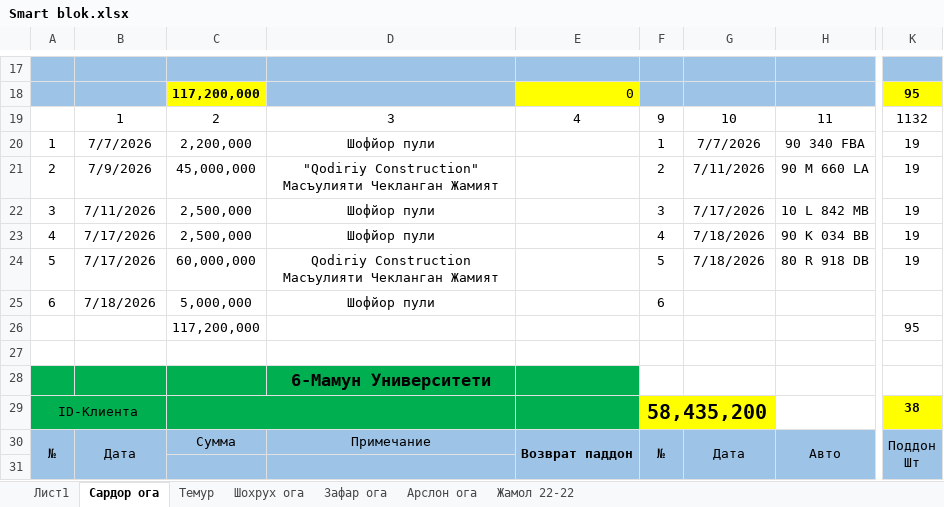
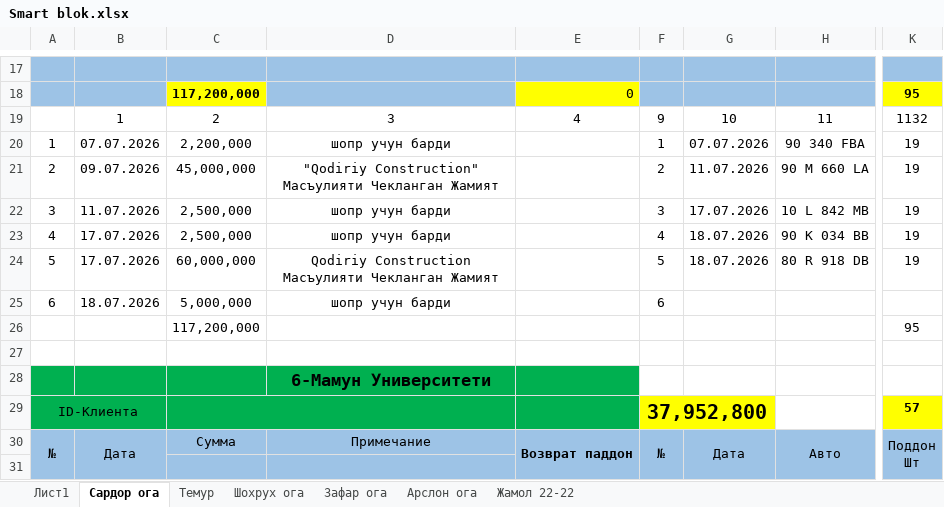
Before and after one commit to alibek-jumaniyazov/smartblok, an Excel workbook: docs/Smart blok.xlsx, sheet Сардор ога, drawn as a sheet; only a part is shown, gaps mark what is left out; values as stored, in another font and other column widths than the file's, no borders; table styles not drawn; the diff covers the shown part only; the diff names each change by its address in the sheet, - before the commit and + after, or states it on an @@ line.

```diff
--- a/docs/Smart blok.xlsx (sheet Сардор ога)
+++ b/docs/Smart blok.xlsx (sheet Сардор ога)
-B20: 7/7/2026
+B20: 07.07.2026
-D20: Шофйор пули
+D20: шопр учун барди
-G20: 7/7/2026
+G20: 07.07.2026
-B21: 7/9/2026
+B21: 09.07.2026
-G21: 7/11/2026
+G21: 11.07.2026
-B22: 7/11/2026
+B22: 11.07.2026
-D22:D23: Шофйор пули
+D22:D23: шопр учун барди
-G22: 7/17/2026
+G22: 17.07.2026
-B23:B24: 7/17/2026
+B23:B24: 17.07.2026
-G23:G24: 7/18/2026
+G23:G24: 18.07.2026
-B25: 7/18/2026
+B25: 18.07.2026
-D25: Шофйор пули
+D25: шопр учун барди
-F29: 58,435,200
+F29: 37,952,800
-K29: 38
+K29: 57
```
Also changed, not shown: 6 added rows, 5 removed rows and 45 edited cells elsewhere in this sheet, sheet Лист1, sheet Темур, sheet Зафар ога, sheet Шохрух ога, sheet Жамол 22-22, sheet Арслон ога, formulas that keep their value, 30 other files.
